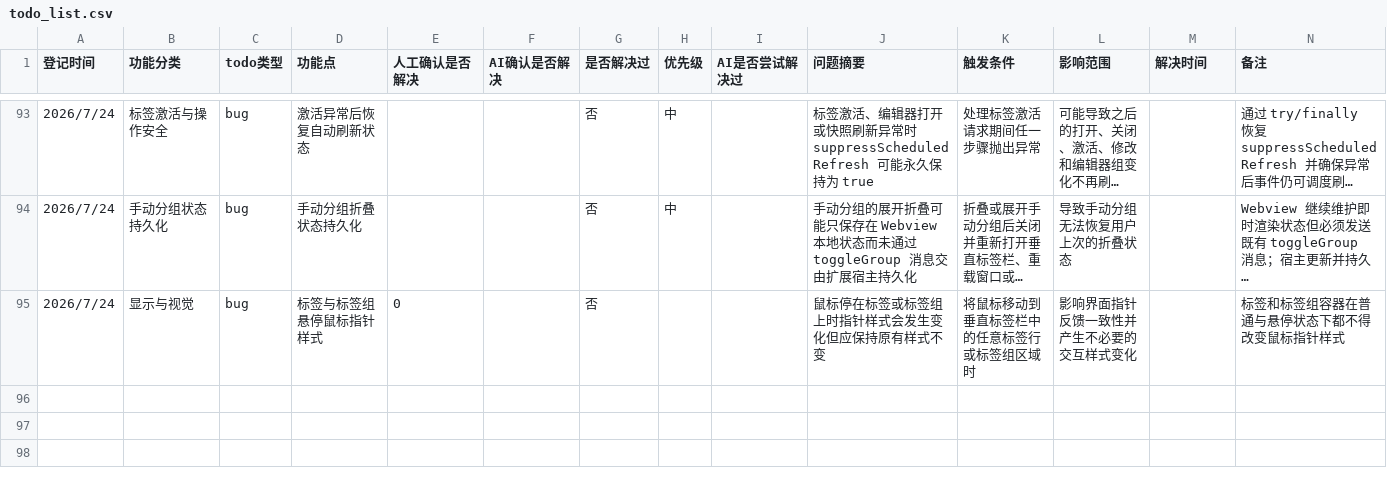
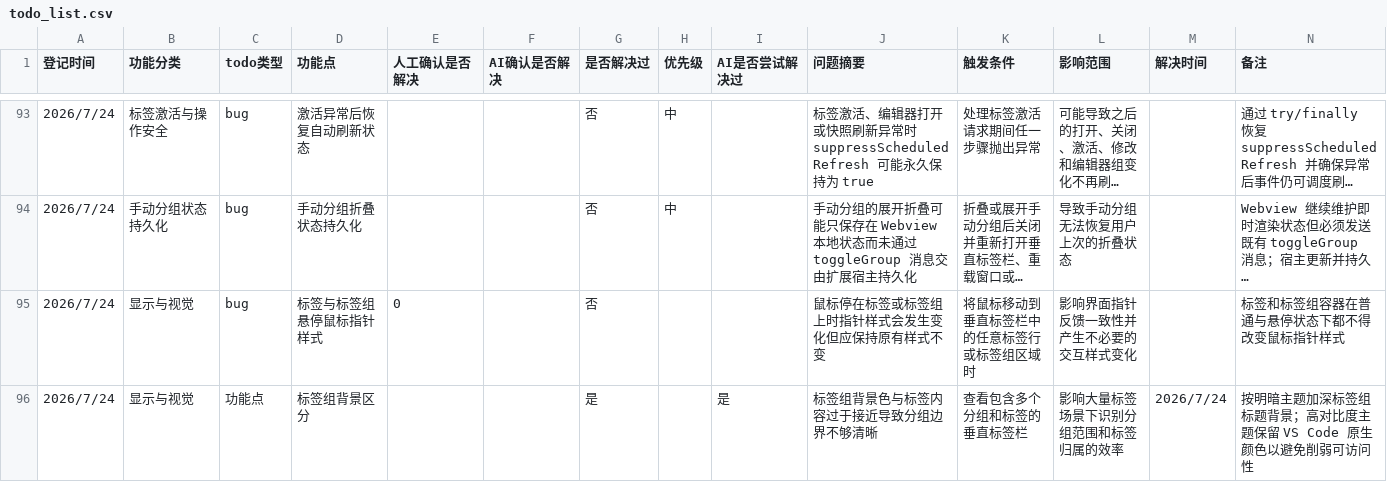
Before and after one commit to laikang287/vscode-vertical-tabs-inside-editor-area, a CSV file: todo_list.csv, drawn as a sheet; only a part is shown, gaps mark what is left out; long unchanged cells end in …; the diff names each change by its address in the sheet, - before the commit and + after, or states it on an @@ line.

```diff
--- a/todo_list.csv
+++ b/todo_list.csv
+row 96: 2026/7/24 | 显示与视觉 | 功能点 | 标签组背景区分 |  |  | 是 |  | 是 | 标签组背景色与标签内容过于接近导致分组边界不够清晰 | 查看包含多个分组和标签的垂直标签栏 | 影响大量标签场景下识别分组范围和标签归属的效率 | 2026/7/24 | 按明暗主题加深标签组标题背景；高对比度主题保留 VS Code 原生颜色以避免削弱可访问性
```
Also changed, not shown: 5 other files.
